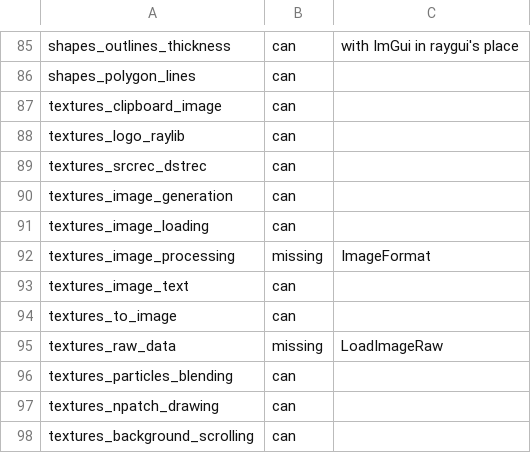
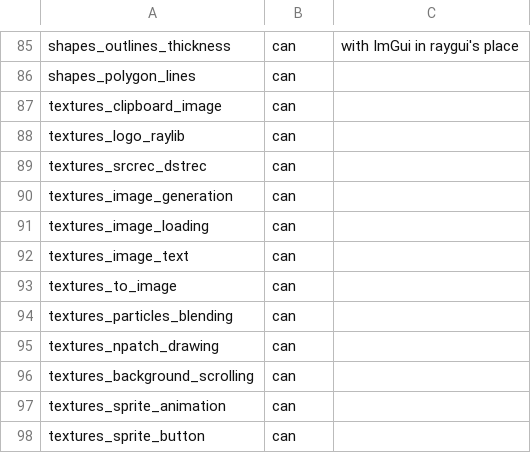
Before and after one commit to EggyStudio/3DEngine, a TSV file: 3DEngine.Examples/triage.tsv, drawn as a sheet; only a part is shown, gaps mark what is left out; the shorter side is filled out with more unchanged rows.

```diff
--- a/3DEngine.Examples/triage.tsv
+++ b/3DEngine.Examples/triage.tsv
@@ -91,6 +91,4 @@ textures_image_generation	can
 textures_image_loading	can
-textures_image_processing	missing	ImageFormat
 textures_image_text	can
 textures_to_image	can
-textures_raw_data	missing	LoadImageRaw
 textures_particles_blending	can
```
Also changed, not shown: 18 other files.
